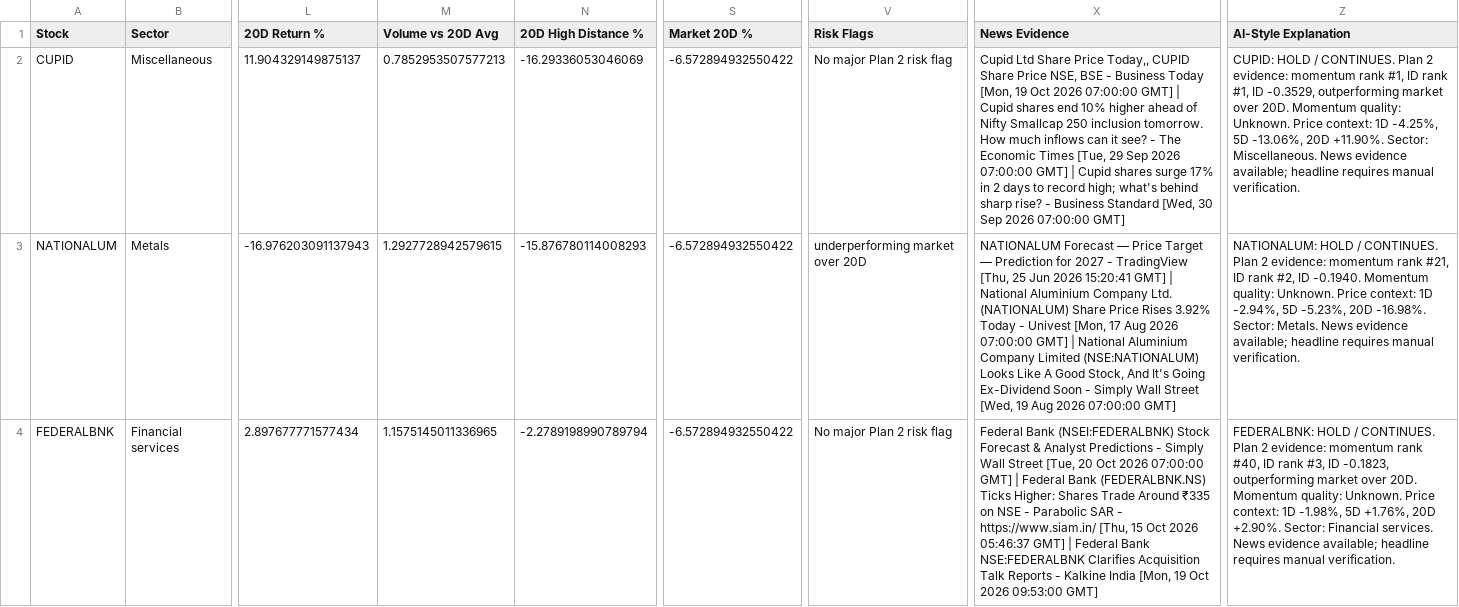
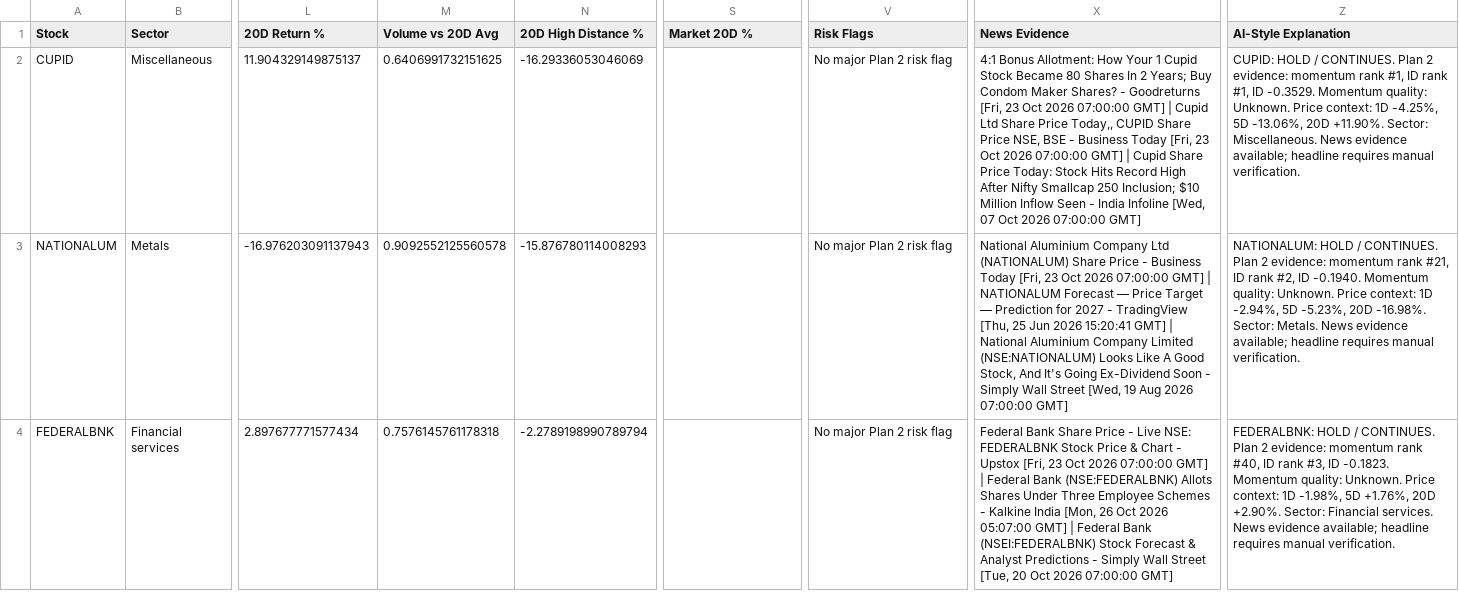
Before and after one commit to balasankar041-lang/moment, a CSV file: advanced_market_intelligence.csv, drawn as a sheet; only a part is shown, gaps mark what is left out; the diff covers the shown part only; the diff names each change by its address in the sheet, - before the commit and + after, or states it on an @@ line.

```diff
--- a/advanced_market_intelligence.csv
+++ b/advanced_market_intelligence.csv
-M2 (Volume vs 20D Avg): 0.7852953507577213
+M2 (Volume vs 20D Avg): 0.6406991732151625
-S2:S4 (Market 20D %): -6.572894932550422
+S2:S4 (Market 20D %): (empty)
-X2 (News Evidence): Cupid Ltd Share Price Today,, CUPID Share Price NSE, BSE - Business Today [Mon, 19 Oct 2026 07:00:00 GMT] | Cupid shares end 10% higher ahead of Nifty Smallcap 250 inclusion tomorrow. How much inflows can it see? - The Economic Times [Tue, 29 Sep 2026 07:00:00 GMT] | Cupid shares surge 17% in 2 days to record high; what's behind sharp rise? - Business Standard [Wed, 30 Sep 2026 07:00:00…
+X2 (News Evidence): 4:1 Bonus Allotment: How Your 1 Cupid Stock Became 80 Shares In 2 Years; Buy Condom Maker Shares? - Goodreturns [Fri, 23 Oct 2026 07:00:00 GMT] | Cupid Ltd Share Price Today,, CUPID Share Price NSE, BSE - Business Today [Fri, 23 Oct 2026 07:00:00 GMT] | Cupid Share Price Today: Stock Hits Record High After Nifty Smallcap 250 Inclusion; $10 Million Inflow Seen - India Infoline [Wed, 07 Oct 2026 07:00:00…
-Z2 (AI-Style Explanation): …#1, ID -0.3529, outperforming market over 20D. Momentum quality:…
+Z2 (AI-Style Explanation): …#1, ID -0.3529. Momentum quality:…
-M3 (Volume vs 20D Avg): 1.2927728942579615
+M3 (Volume vs 20D Avg): 0.9092552125560578
-V3 (Risk Flags): underperforming market over 20D
+V3 (Risk Flags): No major Plan 2 risk flag
-X3 (News Evidence): NATIONALUM Forecast — Price Target — Prediction for 2027 - TradingView [Thu, 25 Jun 2026 15:20:41 GMT] | National Aluminium Company Ltd. (NATIONALUM) Share Price Rises 3.92% Today - Univest [Mon, 17 Aug 2026 07:00:00 GMT] |…
+X3 (News Evidence): National Aluminium Company Ltd (NATIONALUM) Share Price - Business Today [Fri, 23 Oct 2026 07:00:00 GMT] | NATIONALUM Forecast — Price Target — Prediction for 2027 - TradingView [Thu, 25 Jun 2026 15:20:41 GMT] |…
-M4 (Volume vs 20D Avg): 1.1575145011336965
+M4 (Volume vs 20D Avg): 0.7576145761178318
-X4 (News Evidence): Federal Bank (NSEI:FEDERALBNK) Stock Forecast & Analyst Predictions - Simply Wall Street [Tue, 20 Oct 2026 07:00:00 GMT] | Federal Bank (FEDERALBNK.NS) Ticks Higher: Shares Trade Around ₹335 on NSE - Parabolic SAR - https://www.siam.in/ [Thu, 15 Oct 2026 05:46:37 GMT] | Federal Bank NSE:FEDERALBNK Clarifies Acquisition Talk Reports - Kalkine India [Mon, 19 Oct 2026 09:53:00 GMT]
+X4 (News Evidence): Federal Bank Share Price - Live NSE: FEDERALBNK Stock Price & Chart - Upstox [Fri, 23 Oct 2026 07:00:00 GMT] | Federal Bank (NSE:FEDERALBNK) Allots Shares Under Three Employee Schemes - Kalkine India [Mon, 26 Oct 2026 05:07:00 GMT] | Federal Bank (NSEI:FEDERALBNK) Stock Forecast & Analyst Predictions - Simply Wall Street [Tue, 20 Oct 2026 07:00:00 GMT]
-Z4 (AI-Style Explanation): …#3, ID -0.1823, outperforming market over 20D. Momentum quality:…
+Z4 (AI-Style Explanation): …#3, ID -0.1823. Momentum quality:…
```
Also changed, not shown: 175 edited cells elsewhere in this file, live_plan2_ranking.csv, live_plan2_top100.csv, 5 other files.
